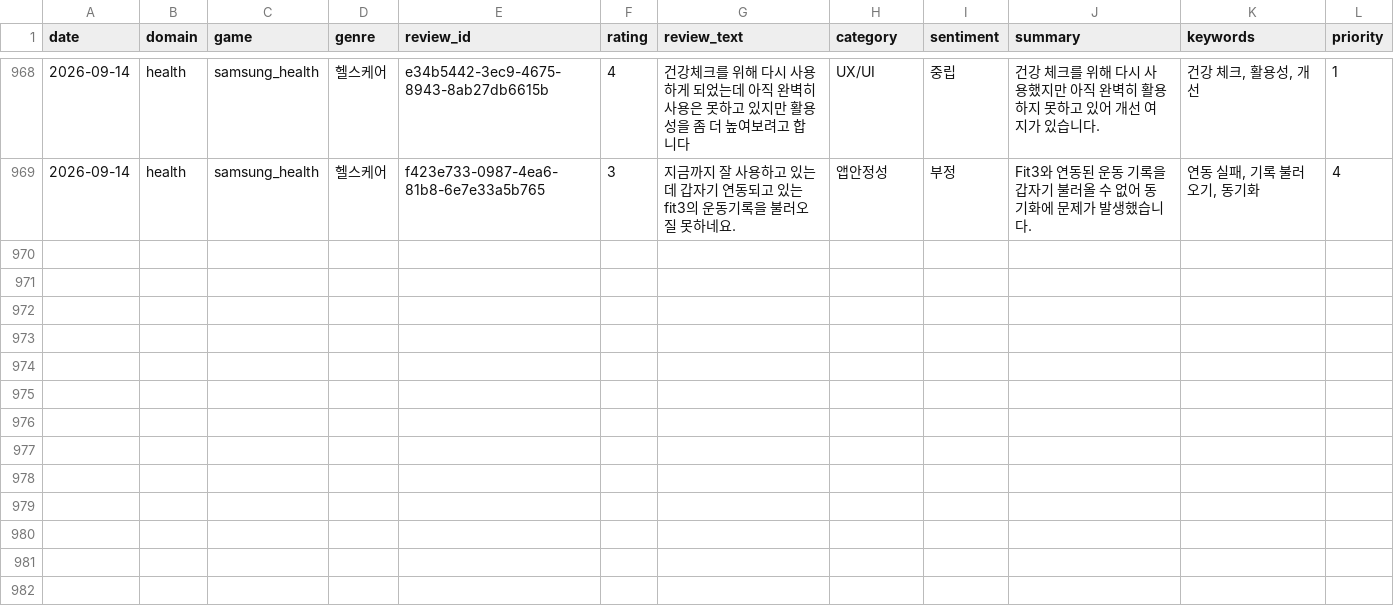
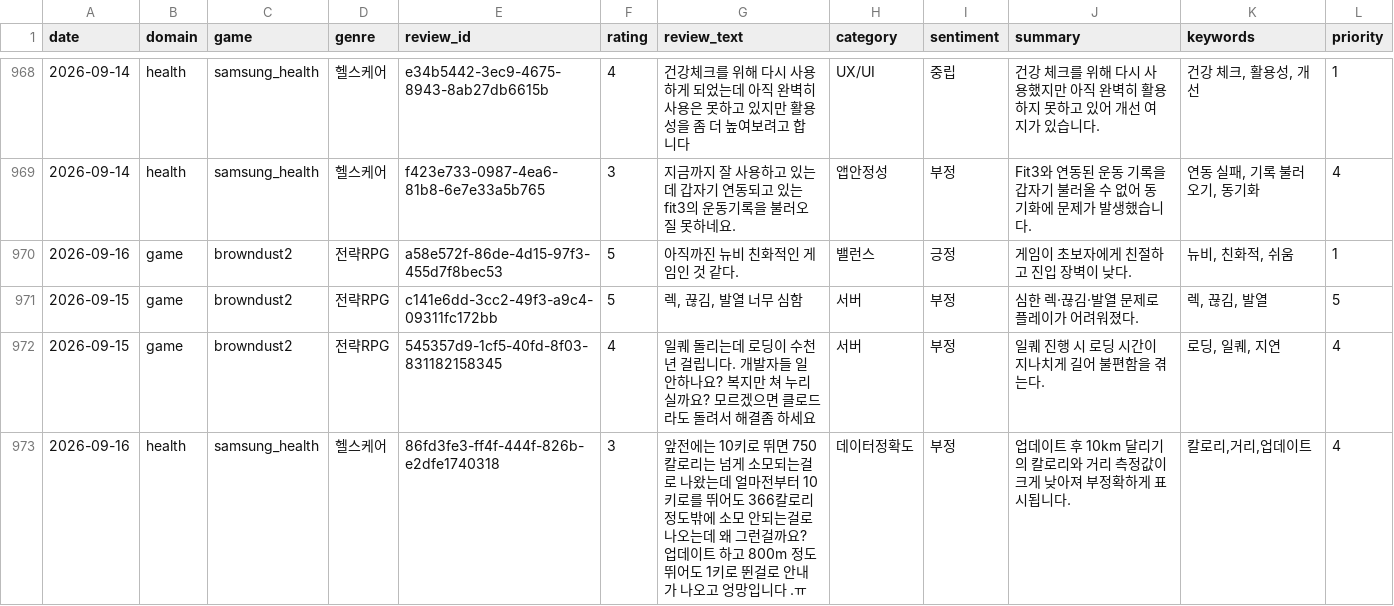
Before and after one commit to roid-eng/game-voc-analyzer, a CSV file: data/reviews.csv, drawn as a sheet; only a part is shown, gaps mark what is left out; the diff names each change by its address in the sheet, - before the commit and + after, or states it on an @@ line.

```diff
--- a/data/reviews.csv
+++ b/data/reviews.csv
+row 970: 2026-09-16 | game | browndust2 | 전략RPG | a58e572f-86de-4d15-97f3-455d7f8bec53 | 5 | 아직까진 뉴비 친화적인 게임인 것 같다. | 밸런스 | 긍정 | 게임이 초보자에게 친절하고 진입 장벽이 낮다. | 뉴비, 친화적, 쉬움 | 1
+row 971: 2026-09-15 | game | browndust2 | 전략RPG | c141e6dd-3cc2-49f3-a9c4-09311fc172bb | 5 | 렉, 끊김, 발열 너무 심함 | 서버 | 부정 | 심한 렉·끊김·발열 문제로 플레이가 어려워졌다. | 렉, 끊김, 발열 | 5
+row 972: 2026-09-15 | game | browndust2 | 전략RPG | 545357d9-1cf5-40fd-8f03-831182158345 | 4 | 일퀘 돌리는데 로딩이 수천년 걸립니다. 개발자들 일 안하나요? 복지만 쳐 누리실까요? 모르겠으면 클로드라도 돌려서 해결좀 하세요 | 서버 | 부정 | 일퀘 진행 시 로딩 시간이 지나치게 길어 불편함을 겪는다. | 로딩, 일퀘, 지연 | 4
+row 973: 2026-09-16 | health | samsung_health | 헬스케어 | 86fd3fe3-ff4f-444f-826b-e2dfe1740318 | 3 | 앞전에는 10키로 뛰면 750칼로리는 넘게 소모되는걸로 나왔는데 얼마전부터 10키로를 뛰어도 366칼로리 정도밖에 소모 안되는걸로 나오는데 왜 그런걸까요? 업데이트 하고 800m 정도 뛰어도 1키로 뛴걸로 안내가 나오고 엉망입니다 .ㅠ | 데이터정확도 | 부정 | 업데이트 후 10km 달리기의 칼로리와 거리 측정값이 크게 낮아져 부정확하게 표시됩니다. | 칼로리,거리,업데이트 | 4
```
Also changed, not shown: data/top_issues.csv, 3 other files.
